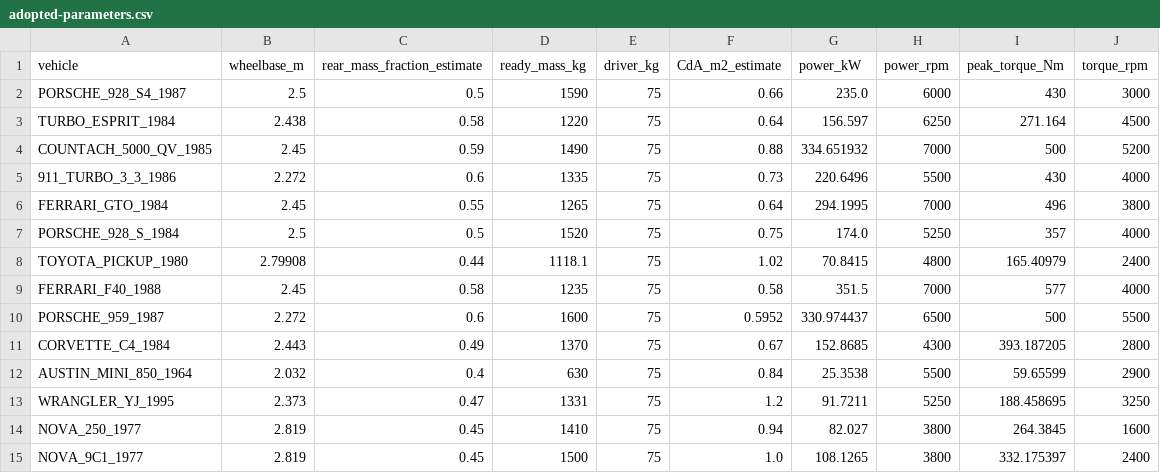
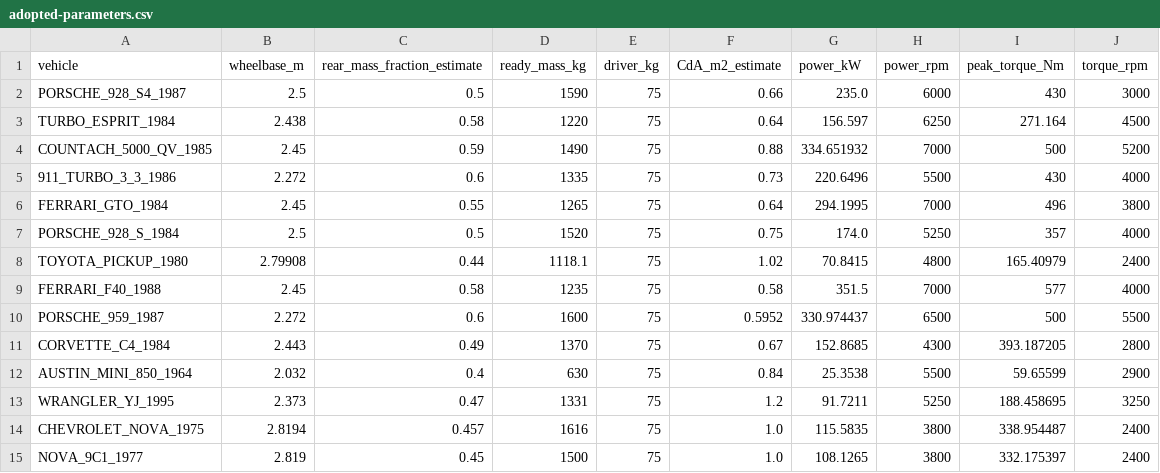
Before and after one commit to sayaborg/superoutride, a CSV file: docs/chase-turbo-vehicles/adopted-parameters.csv, drawn as a sheet; removed rows and columns are numbered as before the commit, all else as after; the diff names each change by its address in the sheet, - before the commit and + after, or states it on an @@ line.

```diff
--- a/docs/chase-turbo-vehicles/adopted-parameters.csv
+++ b/docs/chase-turbo-vehicles/adopted-parameters.csv
-row 14: NOVA_250_1977 | 2.819 | 0.45 | 1410 | 75 | 0.94 | 82.027 | 3800 | 264.3845 | 1600
+row 14: CHEVROLET_NOVA_1975 | 2.8194 | 0.457 | 1616 | 75 | 1.0 | 115.5835 | 3800 | 338.954487 | 2400
```
Also changed, not shown: docs/chase-turbo-vehicles/numeric-ledger.csv, 32 other files.
